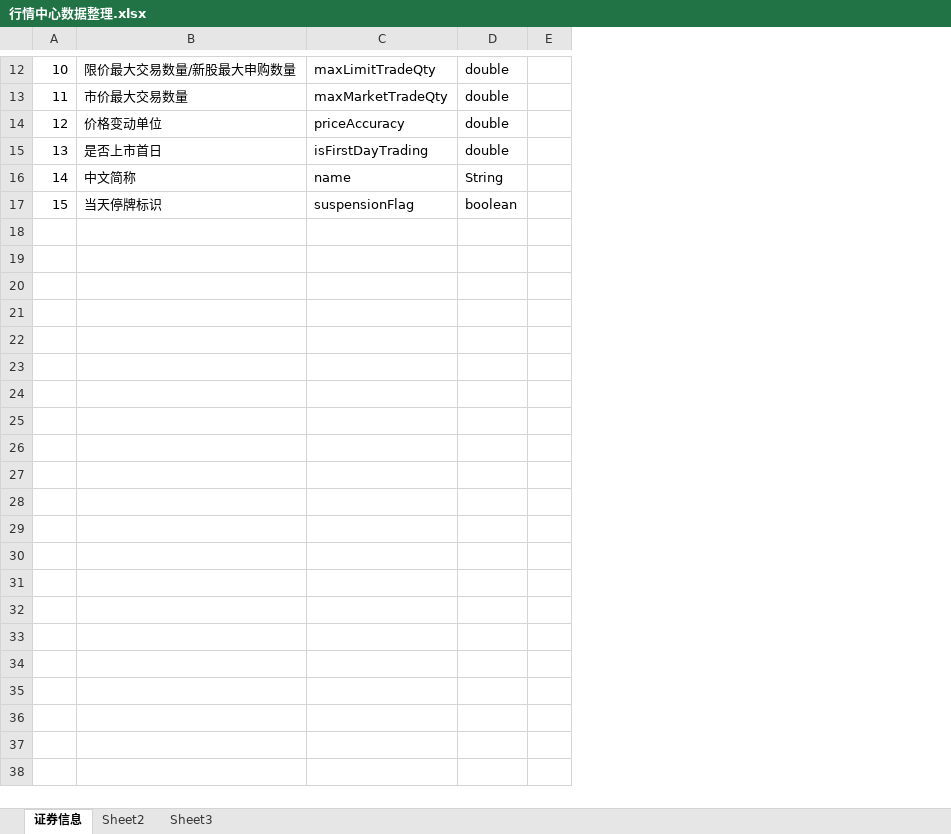
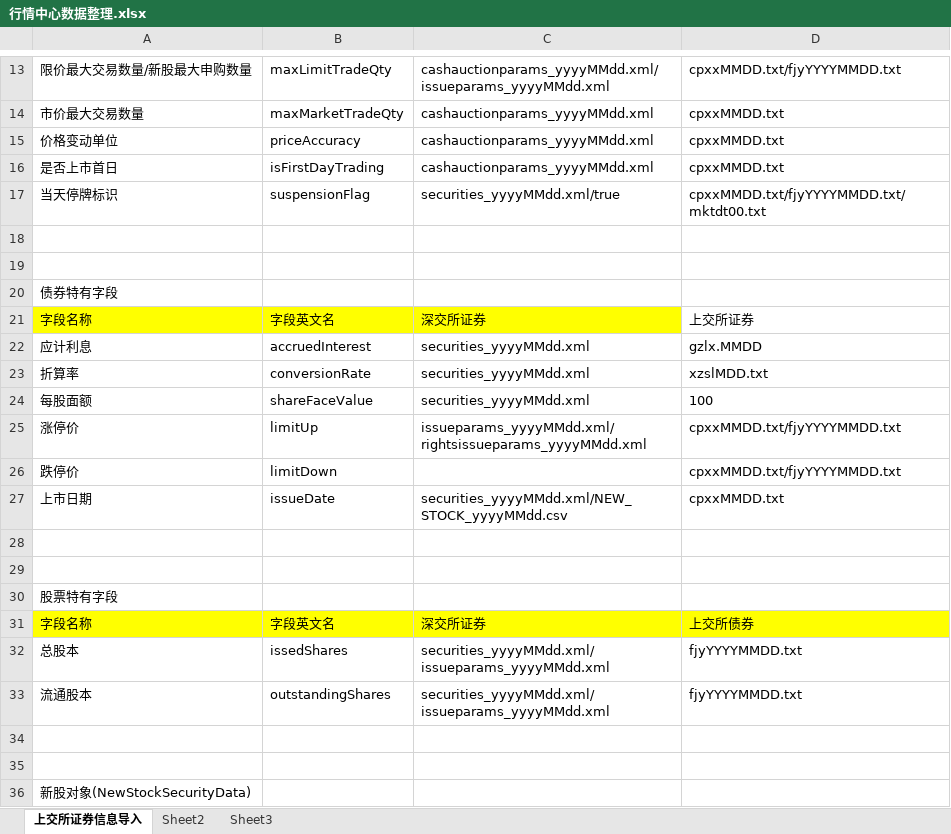
Before and after one commit to sunchaoChina/testSpringMvcSenior, an Excel workbook: 华夏基金工作日志/工作文件/行情中心数据整理.xlsx, sheet 上交所证券信息导入, drawn as a sheet; only a part is shown, gaps mark what is left out; values as stored, in another font and other column widths than the file's, no borders; removed rows and columns are numbered as before the commit, all else as after; the diff covers the shown part only; the diff names each change by its address in the sheet, - before the commit and + after, or states it on an @@ line.

```diff
--- a/华夏基金工作日志/工作文件/行情中心数据整理.xlsx (sheet 上交所证券信息导入)
+++ b/华夏基金工作日志/工作文件/行情中心数据整理.xlsx (sheet 上交所证券信息导入)
-sheet tab: 证券信息
+sheet tab: 上交所证券信息导入
-column A, rows 12-15: 10 | 11 | 12 | 13; row 17: 15
-column D, rows 12-15: all double; row 17: boolean
-column E, empty
+column C, rows 13-17: cashauctionparams_yyyyMMdd.xml/issueparams_yyyyMMdd.xml | cashauctionparams_yyyyMMdd.xml | cashauctionparams_yyyyMMdd.xml | cashauctionparams_yyyyMMdd.xml | securities_yyyyMMdd.xml/true
+column D, rows 13-17: cpxxMMDD.txt/fjyYYYYMMDD.txt | cpxxMMDD.txt | cpxxMMDD.txt | cpxxMMDD.txt | cpxxMMDD.txt/fjyYYYYMMDD.txt/mktdt00.txt
@@ row 16 moved to row 4: 中文简称 @@
+row 18: (empty)
+row 19: (empty)
+row 20: 债券特有字段
+row 21: 字段名称 | 字段英文名 | 深交所证券 | 上交所证券
+row 22: 应计利息 | accruedInterest | securities_yyyyMMdd.xml | gzlx.MMDD
+row 23: 折算率 | conversionRate | securities_yyyyMMdd.xml | xzslMDD.txt
+row 24: 每股面额 | shareFaceValue | securities_yyyyMMdd.xml | 100
+row 25: 涨停价 | limitUp | issueparams_yyyyMMdd.xml/rightsissueparams_yyyyMMdd.xml | cpxxMMDD.txt/fjyYYYYMMDD.txt
+row 26: 跌停价 | limitDown |  | cpxxMMDD.txt/fjyYYYYMMDD.txt
+row 27: 上市日期 | issueDate | securities_yyyyMMdd.xml/NEW_STOCK_yyyyMMdd.csv | cpxxMMDD.txt
+row 28: (empty)
+row 29: (empty)
+row 30: 股票特有字段
+row 31: 字段名称 | 字段英文名 | 深交所证券 | 上交所债券
+row 32: 总股本 | issedShares | securities_yyyyMMdd.xml/issueparams_yyyyMMdd.xml | fjyYYYYMMDD.txt
+row 33: 流通股本 | outstandingShares | securities_yyyyMMdd.xml/issueparams_yyyyMMdd.xml | fjyYYYYMMDD.txt
+row 34: (empty)
+row 35: (empty)
+row 36: 新股对象(NewStockSecurityData)
```
Also changed, not shown: 85 added rows and 1 edited cell elsewhere in this sheet, 2 other files.
